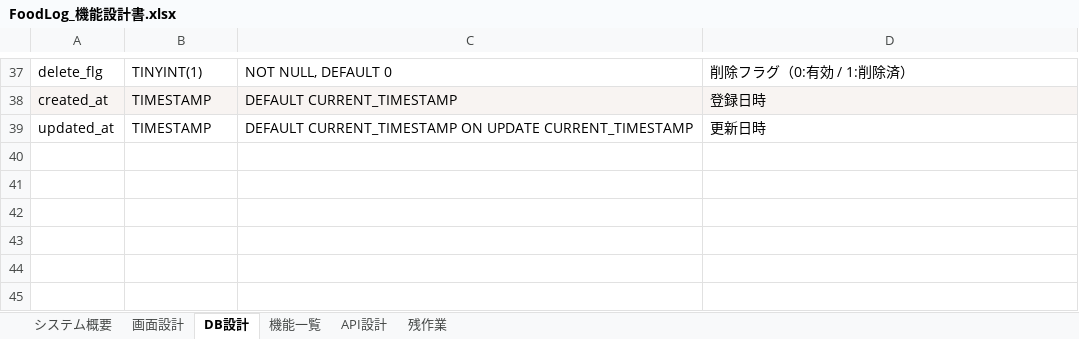
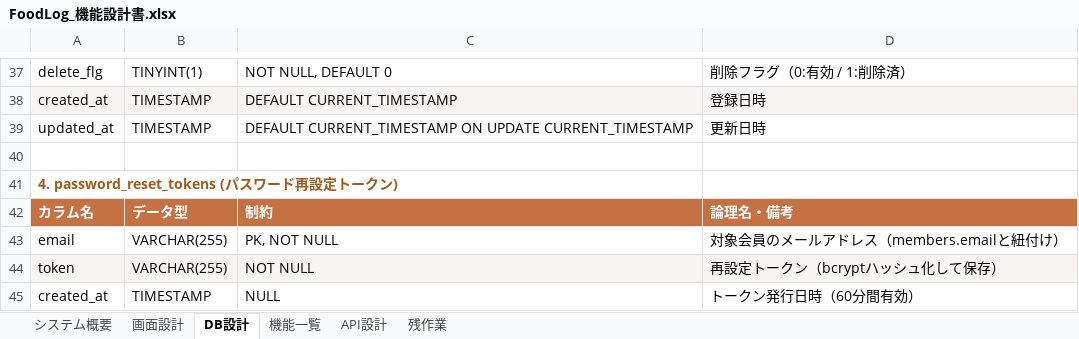
Before and after one commit to Anwaiii/foodlog, an Excel workbook: docs/FoodLog_機能設計書.xlsx, sheet DB設計, drawn as a sheet; only a part is shown, gaps mark what is left out; values as stored, in another font and other column widths than the file's, no borders; the diff names each change by its address in the sheet, - before the commit and + after, or states it on an @@ line.

Commit message:
feat: add password reset flow via Gmail SMTP, ensure unique email index, and update design spec

```diff
--- a/docs/FoodLog_機能設計書.xlsx (sheet DB設計)
+++ b/docs/FoodLog_機能設計書.xlsx (sheet DB設計)
+row 40: (empty)
+row 41: 4. password_reset_tokens (パスワード再設定トークン)
+row 42: カラム名 | データ型 | 制約 | 論理名・備考
+row 43: email | VARCHAR(255) | PK, NOT NULL | 対象会員のメールアドレス（members.emailと紐付け）
+row 44: token | VARCHAR(255) | NOT NULL | 再設定トークン（bcryptハッシュ化して保存）
+row 45: created_at | TIMESTAMP | NULL | トークン発行日時（60分間有効）
```
Also changed, not shown: sheet API設計, sheet 機能一覧, sheet 画面設計, 9 other files.
